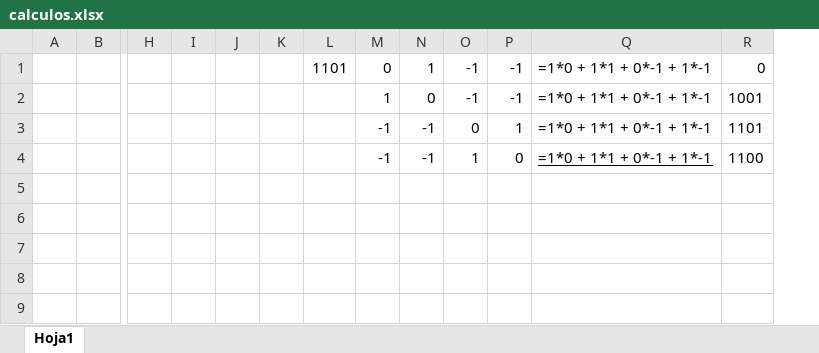
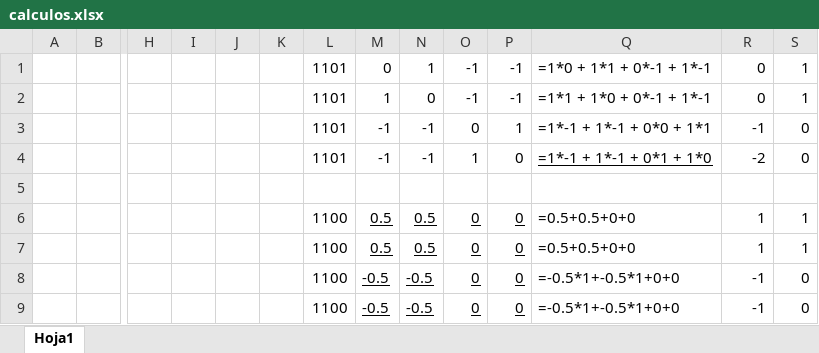
Before and after one commit to eviecamila/RNA-403, an Excel workbook: calculos.xlsx, sheet Hoja1, drawn as a sheet; only a part is shown, gaps mark what is left out; values as stored, in another font and other column widths than the file's, no borders; rows hold the shown columns only; the diff names each change by its address in the sheet, - before the commit and + after, or states it on an @@ line.

```diff
--- a/calculos.xlsx (sheet Hoja1)
+++ b/calculos.xlsx (sheet Hoja1)
+column S, rows 1-4: 1 | 1 | 0 | 0
-L2:L4: (empty)
+L2:L4: 1101
-Q2: =1*0 + 1*1 + 0*-1 + 1*-1
+Q2: =1*1 + 1*0 + 0*-1 + 1*-1
-R2: 1001
+R2: 0
-Q3: =1*0 + 1*1 + 0*-1 + 1*-1
+Q3: =1*-1 + 1*-1 + 0*0 + 1*1
-R3: 1101
+R3: -1
-Q4: =1*0 + 1*1 + 0*-1 + 1*-1
+Q4: =1*-1 + 1*-1 + 0*1 + 1*0
-R4: 1100
+R4: -2
+row 5: (empty)
+row 6:  |  |  |  |  |  | 1100 | 0.5 | 0.5 | 0 | 0 | =0.5+0.5+0+0 | 1 | 1
+row 7:  |  |  |  |  |  | 1100 | 0.5 | 0.5 | 0 | 0 | =0.5+0.5+0+0 | 1 | 1
+row 8:  |  |  |  |  |  | 1100 | -0.5 | -0.5 | 0 | 0 | =-0.5*1+-0.5*1+0+0 | -1 | 0
+row 9:  |  |  |  |  |  | 1100 | -0.5 | -0.5 | 0 | 0 | =-0.5*1+-0.5*1+0+0 | -1 | 0
```
Also changed, not shown: 3 other files.
